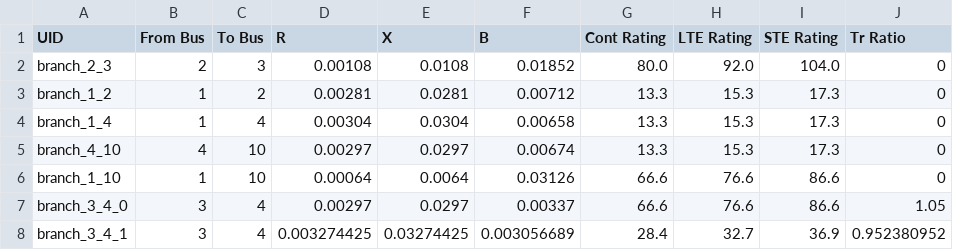
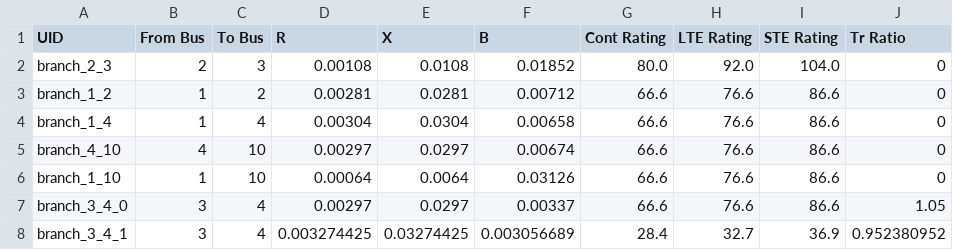
Before and after one commit to grid-parity-exchange/Prescient, a CSV file: examples/5bus/branch.csv, drawn as a sheet.

```diff
--- a/examples/5bus/branch.csv
+++ b/examples/5bus/branch.csv
@@ -2,5 +2,5 @@ UID,From Bus,To Bus,R,X,B,Cont Rating,LTE Rating,STE Rating,Tr Ratio
 "branch_2_3",2,3,0.00108,0.0108,0.01852,80.0,92.0,104.0,0
-"branch_1_2",1,2,0.00281,0.0281,0.00712,13.3,15.3,17.3,0
-"branch_1_4",1,4,0.00304,0.0304,0.00658,13.3,15.3,17.3,0
-"branch_4_10",4,10,0.00297,0.0297,0.00674,13.3,15.3,17.3,0
+"branch_1_2",1,2,0.00281,0.0281,0.00712,66.6,76.6,86.6,0
+"branch_1_4",1,4,0.00304,0.0304,0.00658,66.6,76.6,86.6,0
+"branch_4_10",4,10,0.00297,0.0297,0.00674,66.6,76.6,86.6,0
 "branch_1_10",1,10,0.00064,0.0064,0.03126,66.6,76.6,86.6,0
```
Also changed, not shown: examples/5bus/gen.csv, 1 other file.
